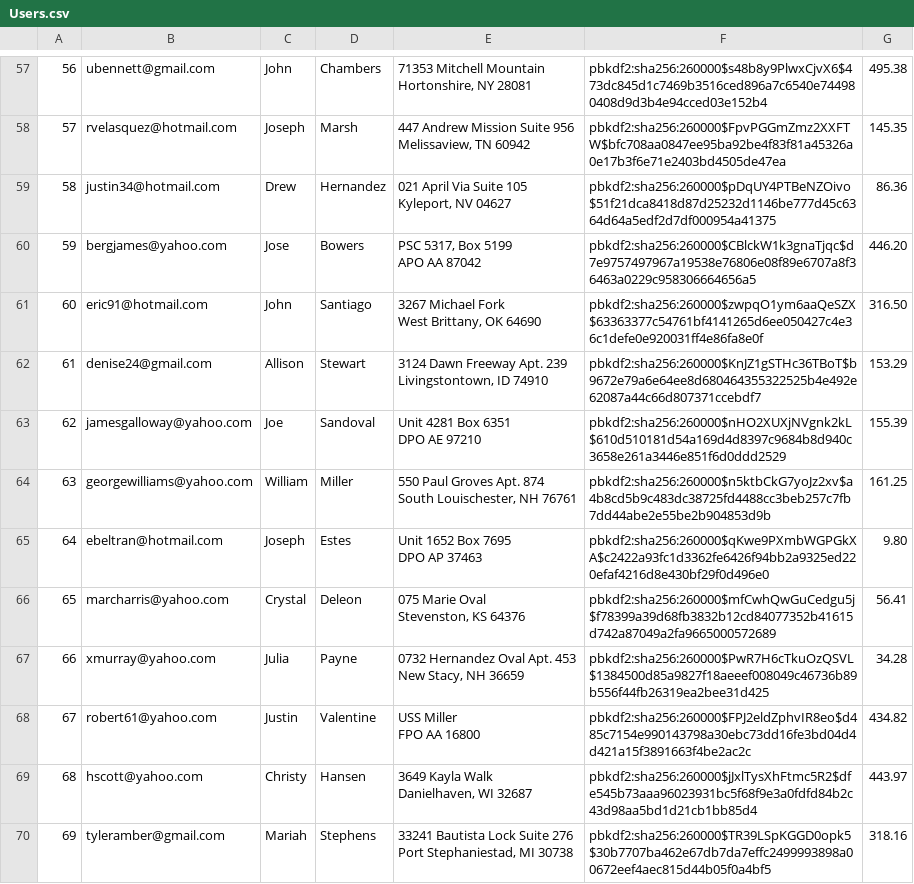
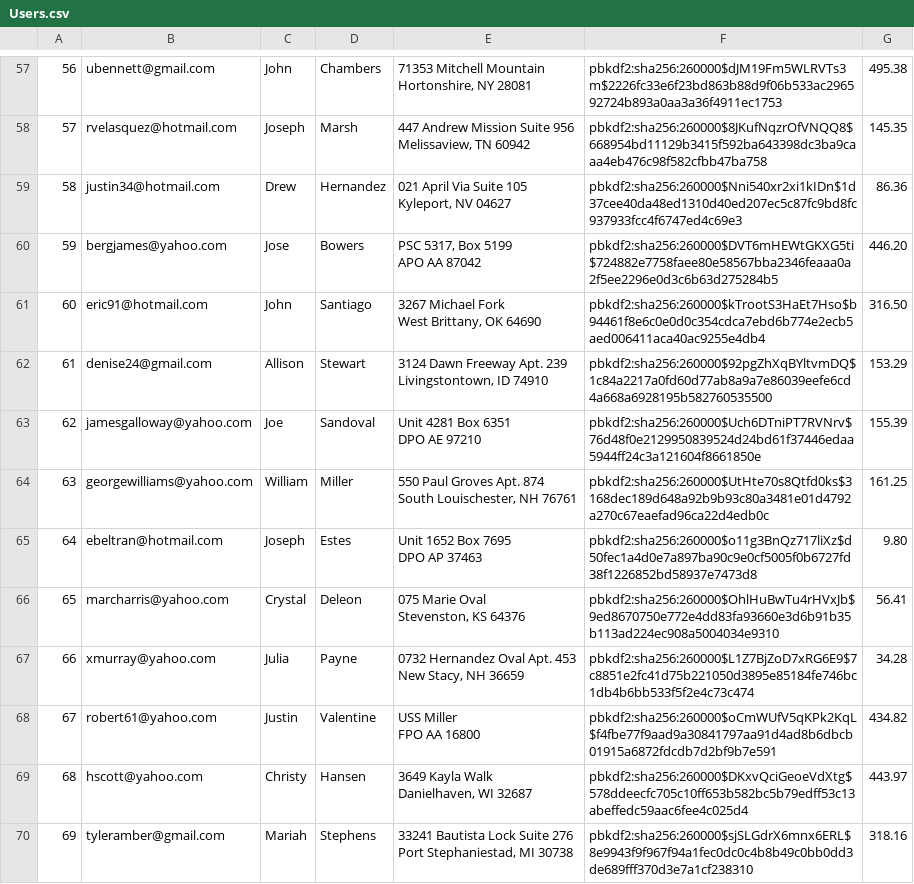
Before and after one commit to JerryXin2/Mini-Amazon, a CSV file: db/generated/Users.csv, drawn as a sheet; only a part is shown, gaps mark what is left out; the diff covers the shown part only; the diff names each change by its address in the sheet, - before the commit and + after, or states it on an @@ line.

```diff
--- a/db/generated/Users.csv
+++ b/db/generated/Users.csv
-F57: pbkdf2:sha256:260000$s48b8y9PlwxCjvX6$473dc845d1c7469b3516ced896a7c6540e744980408d9d3b4e94cced03e152b4
+F57: pbkdf2:sha256:260000$dJM19Fm5WLRVTs3m$2226fc33e6f23bd863b88d9f06b533ac296592724b893a0aa3a36f4911ec1753
-F58: pbkdf2:sha256:260000$FpvPGGmZmz2XXFTW$bfc708aa0847ee95ba92be4f83f81a45326a0e17b3f6e71e2403bd4505de47ea
+F58: pbkdf2:sha256:260000$8JKufNqzrOfVNQQ8$668954bd11129b3415f592ba643398dc3ba9caaa4eb476c98f582cfbb47ba758
-F59: pbkdf2:sha256:260000$pDqUY4PTBeNZOivo$51f21dca8418d87d25232d1146be777d45c6364d64a5edf2d7df000954a41375
+F59: pbkdf2:sha256:260000$Nni540xr2xi1kIDn$1d37cee40da48ed1310d40ed207ec5c87fc9bd8fc937933fcc4f6747ed4c69e3
-F60: pbkdf2:sha256:260000$CBlckW1k3gnaTjqc$d7e9757497967a19538e76806e08f89e6707a8f36463a0229c958306664656a5
+F60: pbkdf2:sha256:260000$DVT6mHEWtGKXG5ti$724882e7758faee80e58567bba2346feaaa0a2f5ee2296e0d3c6b63d275284b5
-F61: pbkdf2:sha256:260000$zwpqO1ym6aaQeSZX$63363377c54761bf4141265d6ee050427c4e36c1defe0e920031ff4e86fa8e0f
+F61: pbkdf2:sha256:260000$kTrootS3HaEt7Hso$b94461f8e6c0e0d0c354cdca7ebd6b774e2ecb5aed006411aca40ac9255e4db4
-F62: pbkdf2:sha256:260000$KnJZ1gSTHc36TBoT$b9672e79a6e64ee8d680464355322525b4e492e62087a44c66d807371ccebdf7
+F62: pbkdf2:sha256:260000$92pgZhXqBYltvmDQ$1c84a2217a0fd60d77ab8a9a7e86039eefe6cd4a668a6928195b582760535500
-F63: pbkdf2:sha256:260000$nHO2XUXjNVgnk2kL$610d510181d54a169d4d8397c9684b8d940c3658e261a3446e851f6d0ddd2529
+F63: pbkdf2:sha256:260000$Uch6DTniPT7RVNrv$76d48f0e2129950839524d24bd61f37446edaa5944ff24c3a121604f8661850e
-F64: pbkdf2:sha256:260000$n5ktbCkG7yoJz2xv$a4b8cd5b9c483dc38725fd4488cc3beb257c7fb7dd44abe2e55be2b904853d9b
+F64: pbkdf2:sha256:260000$UtHte70s8Qtfd0ks$3168dec189d648a92b9b93c80a3481e01d4792a270c67eaefad96ca22d4edb0c
-F65: pbkdf2:sha256:260000$qKwe9PXmbWGPGkXA$c2422a93fc1d3362fe6426f94bb2a9325ed220efaf4216d8e430bf29f0d496e0
+F65: pbkdf2:sha256:260000$o11g3BnQz717liXz$d50fec1a4d0e7a897ba90c9e0cf5005f0b6727fd38f1226852bd58937e7473d8
-F66: pbkdf2:sha256:260000$mfCwhQwGuCedgu5j$f78399a39d68fb3832b12cd84077352b41615d742a87049a2fa9665000572689
+F66: pbkdf2:sha256:260000$OhlHuBwTu4rHVxJb$9ed8670750e772e4dd83fa93660e3d6b91b35b113ad224ec908a5004034e9310
-F67: pbkdf2:sha256:260000$PwR7H6cTkuOzQSVL$1384500d85a9827f18aeeef008049c46736b89b556f44fb26319ea2bee31d425
+F67: pbkdf2:sha256:260000$L1Z7BjZoD7xRG6E9$7c8851e2fc41d75b221050d3895e85184fe746bc1db4b6bb533f5f2e4c73c474
-F68: pbkdf2:sha256:260000$FPJ2eldZphvIR8eo$d485c7154e990143798a30ebc73dd16fe3bd04d4d421a15f3891663f4be2ac2c
+F68: pbkdf2:sha256:260000$oCmWUfV5qKPk2KqL$f4fbe77f9aad9a30841797aa91d4ad8b6dbcb01915a6872fdcdb7d2bf9b7e591
-F69: pbkdf2:sha256:260000$jJxlTysXhFtmc5R2$dfe545b73aaa96023931bc5f68f9e3a0fdfd84b2c43d98aa5bd1d21cb1bb85d4
+F69: pbkdf2:sha256:260000$DKxvQciGeoeVdXtg$578ddeecfc705c10ff653b582bc5b79edff53c13abeffedc59aac6fee4c025d4
-F70: pbkdf2:sha256:260000$TR39LSpKGGD0opk5$30b7707ba462e67db7da7effc2499993898a00672eef4aec815d44b05f0a4bf5
+F70: pbkdf2:sha256:260000$sjSLGdrX6mnx6ERL$8e9943f9f967f94a1fec0dc0c4b8b49c0bb0dd3de689fff370d3e7a1cf238310
```
Also changed, not shown: 186 edited cells elsewhere in this file, db/generated/Carts.csv, db/generated/Product_Reviews.csv, 5 other files.
